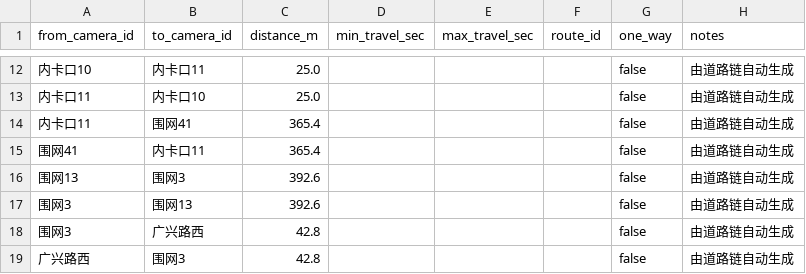
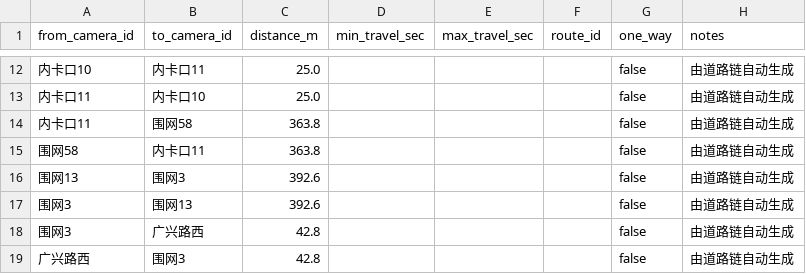
Before and after one commit to BlueberriesChoco/vehicle_tracking_system, a CSV file: config/site/topology_edges.csv, drawn as a sheet; only a part is shown, gaps mark what is left out; the diff covers the shown part only.

```diff
--- a/config/site/topology_edges.csv
+++ b/config/site/topology_edges.csv
@@ -13,4 +13,4 @@
 内卡口11,内卡口10,25.0,,,,false,由道路链自动生成
-内卡口11,围网41,365.4,,,,false,由道路链自动生成
-围网41,内卡口11,365.4,,,,false,由道路链自动生成
+内卡口11,围网58,363.8,,,,false,由道路链自动生成
+围网58,内卡口11,363.8,,,,false,由道路链自动生成
 围网13,围网3,392.6,,,,false,由道路链自动生成
```
Also changed, not shown: 20 added rows elsewhere in this file, config/site/camera_scope.csv, config/site/topology_overrides.csv, 4 other files.
